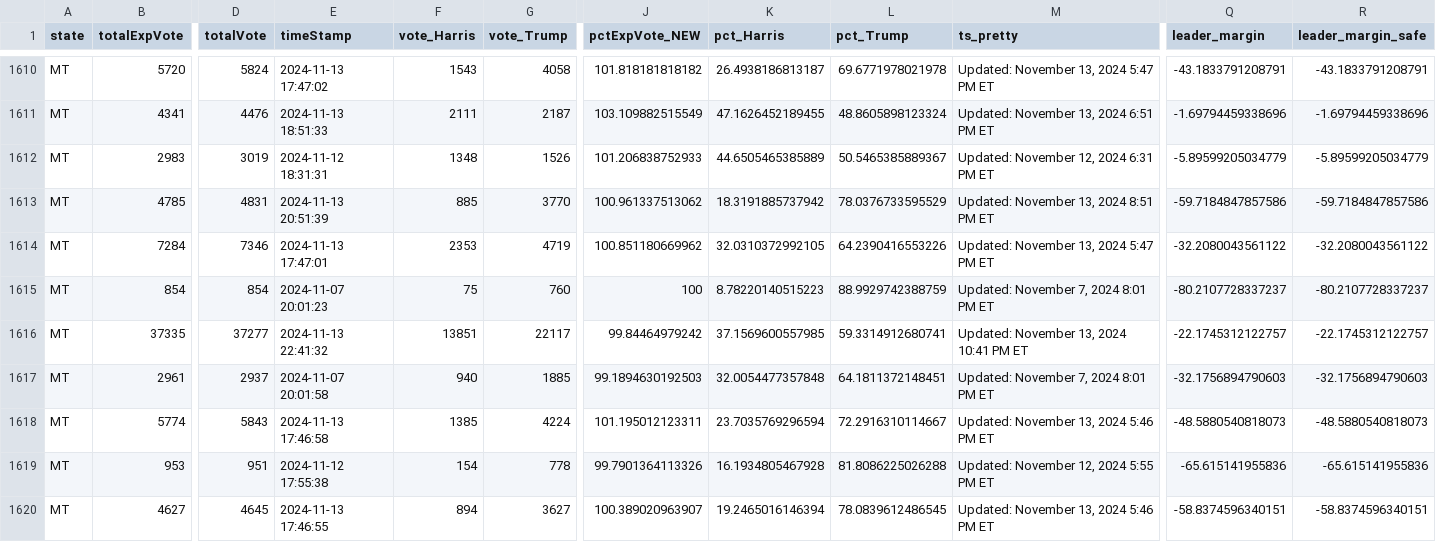
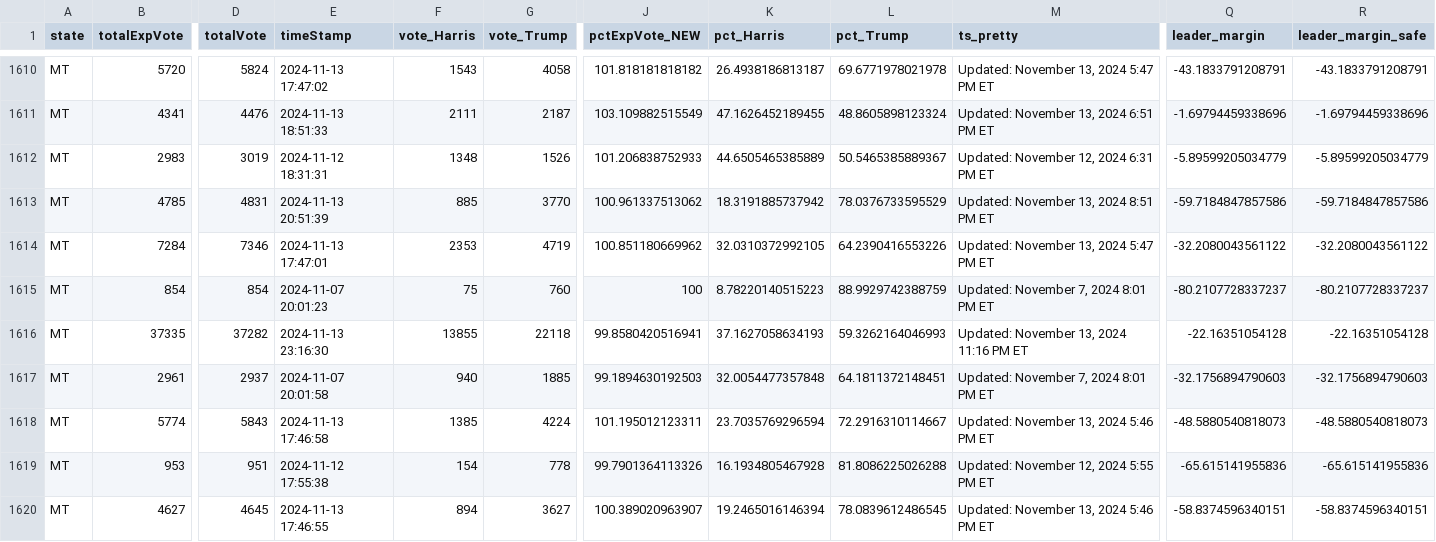
Before and after one commit to cbs-news-data/election-2024-maps, a CSV file: output/all_counties_clean_2024.csv, drawn as a sheet; only a part is shown, gaps mark what is left out; the diff covers the shown part only; the diff names each change by its address in the sheet, - before the commit and + after, or states it on an @@ line.

Commit message:
Live data updated

```diff
--- a/output/all_counties_clean_2024.csv
+++ b/output/all_counties_clean_2024.csv
-D1616 (totalVote): 37277
+D1616 (totalVote): 37282
-E1616 (timeStamp): 2024-11-13 22:41:32
+E1616 (timeStamp): 2024-11-13 23:16:30
-F1616 (vote_Harris): 13851
+F1616 (vote_Harris): 13855
-G1616 (vote_Trump): 22117
+G1616 (vote_Trump): 22118
-J1616 (pctExpVote_NEW): 99.84464979242
+J1616 (pctExpVote_NEW): 99.8580420516941
-K1616 (pct_Harris): 37.1569600557985
+K1616 (pct_Harris): 37.1627058634193
-L1616 (pct_Trump): 59.3314912680741
+L1616 (pct_Trump): 59.3262164046993
-M1616 (ts_pretty): Updated: November 13, 2024 10:41 PM ET
+M1616 (ts_pretty): Updated: November 13, 2024 11:16 PM ET
-Q1616 (leader_margin): -22.1745312122757
+Q1616 (leader_margin): -22.16351054128
-R1616 (leader_margin_safe): -22.1745312122757
+R1616 (leader_margin_safe): -22.16351054128
```
Also changed, not shown: 1 edited cell elsewhere in this file.
